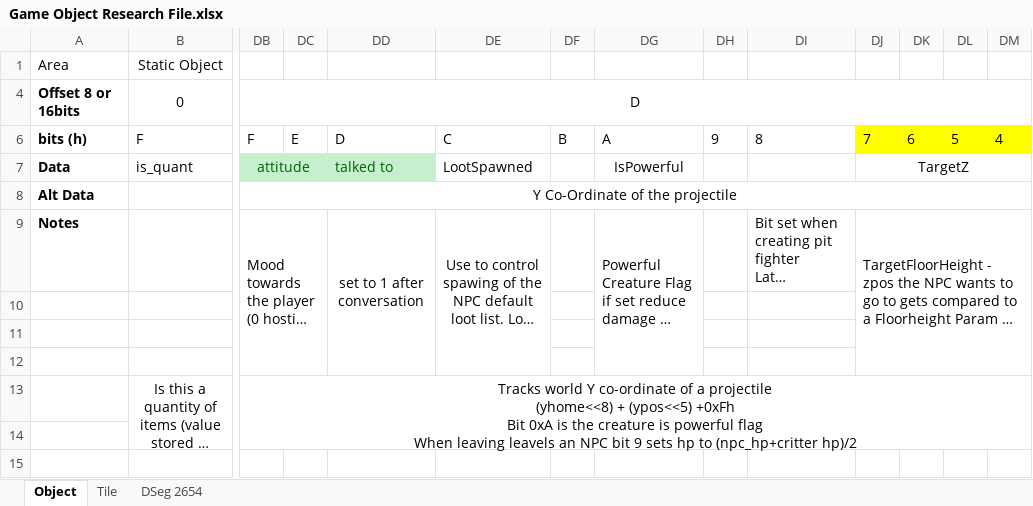
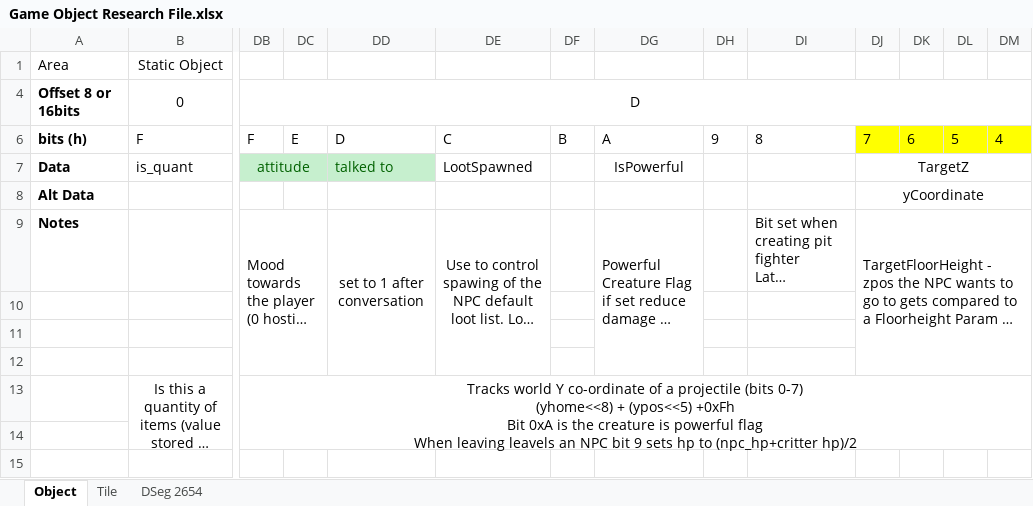
Before and after one commit to hankmorgan/UWReverseEngineering, an Excel workbook: File Research/Game Object Research File.xlsx, sheet Object, drawn as a sheet; only a part is shown, gaps mark what is left out; long unchanged cells end in …; values as stored, in another font and other column widths than the file's, no borders; ↵ is a line break in a cell; the diff names each change by its address in the sheet, - before the commit and + after, or states it on an @@ line.

```diff
--- a/File Research/Game Object Research File.xlsx (sheet Object)
+++ b/File Research/Game Object Research File.xlsx (sheet Object)
-DB8: Y Co-Ordinate of the projectile
+DB8: (empty)
-DB8:DQ8 merged
-DJ8: (empty)
+DJ8: yCoordinate
+DJ8:DQ8 merged
-DB13: …a projectile ↵ (yhome<<8) +…
+DB13: …a projectile (bits 0-7) ↵ (yhome<<8) +…
```
Also changed, not shown: File Research/CommonObjDat UW2.xlsx, 2 other files.
